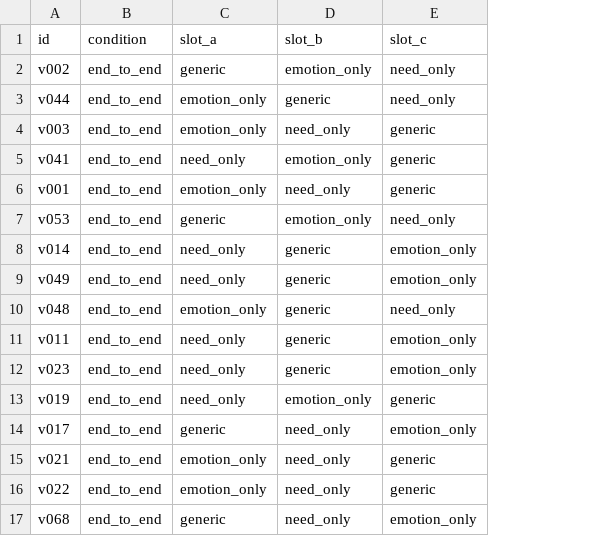
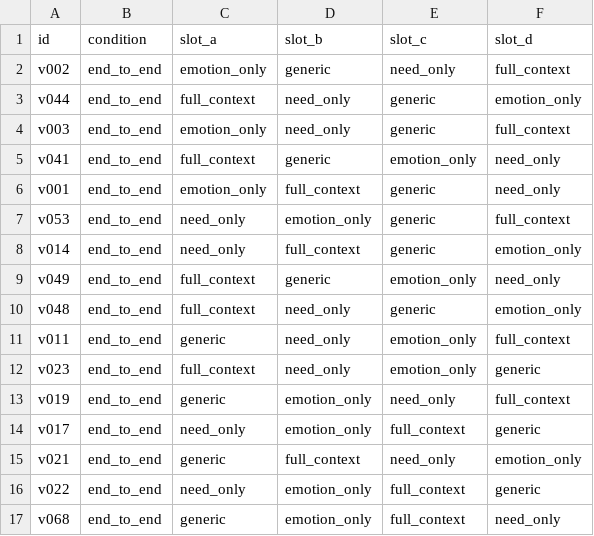
Before and after one commit to KuznetsovKarazin/ei-faculty-motivation, a CSV file: results/exp3_rubric_key.csv, drawn as a sheet; only a part is shown; the diff covers the shown part only; the diff names each change by its address in the sheet, - before the commit and + after, or states it on an @@ line.

Commit message:
Add real human evaluation: 21 raters via Google Forms, converted with new convert_google_forms_rubric.py script. Result: clean monotonic staircase across all 4 dimensions (generic < emotion_only < need_only < full_context), full_context shows the largest jump (d=0.32-0.40, p<0.0001) - confirms full_context is the strongest level, contradicting the automatic TF-IDF metric which had ranked it lower (metric artifact, not a real quality signal).

```diff
--- a/results/exp3_rubric_key.csv
+++ b/results/exp3_rubric_key.csv
+column F (slot_d), rows 2-17: full_context | emotion_only | full_context | need_only | need_only | full_context | emotion_only | need_only | emotion_only | full_context | generic | full_context | generic | emotion_only | generic | need_only
-C2 (slot_a): generic
+C2 (slot_a): emotion_only
-D2 (slot_b): emotion_only
+D2 (slot_b): generic
-C3 (slot_a): emotion_only
+C3 (slot_a): full_context
-D3 (slot_b): generic
+D3 (slot_b): need_only
-E3 (slot_c): need_only
+E3 (slot_c): generic
-C5 (slot_a): need_only
+C5 (slot_a): full_context
-D5 (slot_b): emotion_only
+D5 (slot_b): generic
-E5 (slot_c): generic
+E5 (slot_c): emotion_only
-D6 (slot_b): need_only
+D6 (slot_b): full_context
-C7 (slot_a): generic
+C7 (slot_a): need_only
-E7 (slot_c): need_only
+E7 (slot_c): generic
-D8 (slot_b): generic
+D8 (slot_b): full_context
-E8 (slot_c): emotion_only
+E8 (slot_c): generic
-C9 (slot_a): need_only
+C9 (slot_a): full_context
-C10 (slot_a): emotion_only
+C10 (slot_a): full_context
-D10:D12 (slot_b): generic
+D10:D12 (slot_b): need_only
-E10 (slot_c): need_only
+E10 (slot_c): generic
-C11 (slot_a): need_only
+C11 (slot_a): generic
-C12 (slot_a): need_only
+C12 (slot_a): full_context
-C13 (slot_a): need_only
+C13 (slot_a): generic
-E13 (slot_c): generic
+E13 (slot_c): need_only
-C14 (slot_a): generic
+C14 (slot_a): need_only
-D14 (slot_b): need_only
+D14 (slot_b): emotion_only
-E14 (slot_c): emotion_only
+E14 (slot_c): full_context
-C15 (slot_a): emotion_only
+C15 (slot_a): generic
-D15 (slot_b): need_only
+D15 (slot_b): full_context
-E15 (slot_c): generic
+E15 (slot_c): need_only
-C16 (slot_a): emotion_only
+C16 (slot_a): need_only
-D16:D17 (slot_b): need_only
+D16:D17 (slot_b): emotion_only
-E16 (slot_c): generic
+E16 (slot_c): full_context
-E17 (slot_c): emotion_only
+E17 (slot_c): full_context
```
Also changed, not shown: 21 edited cells elsewhere in this file, 24 other files.
